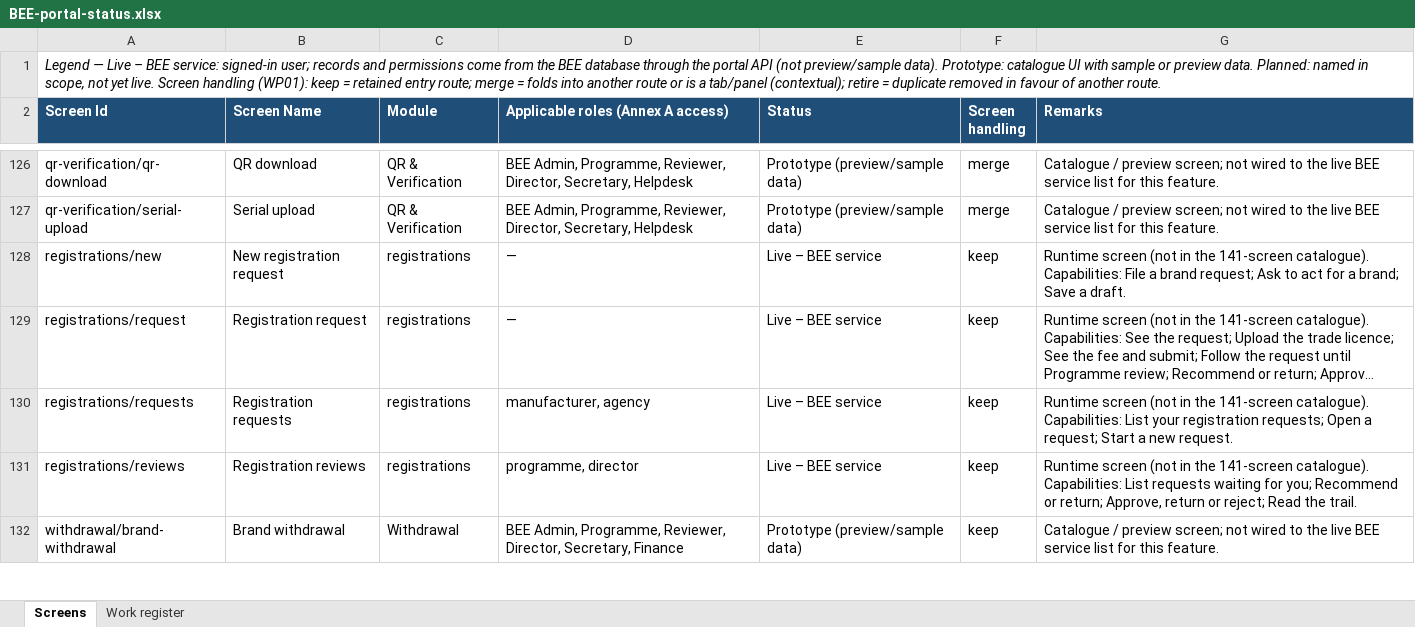
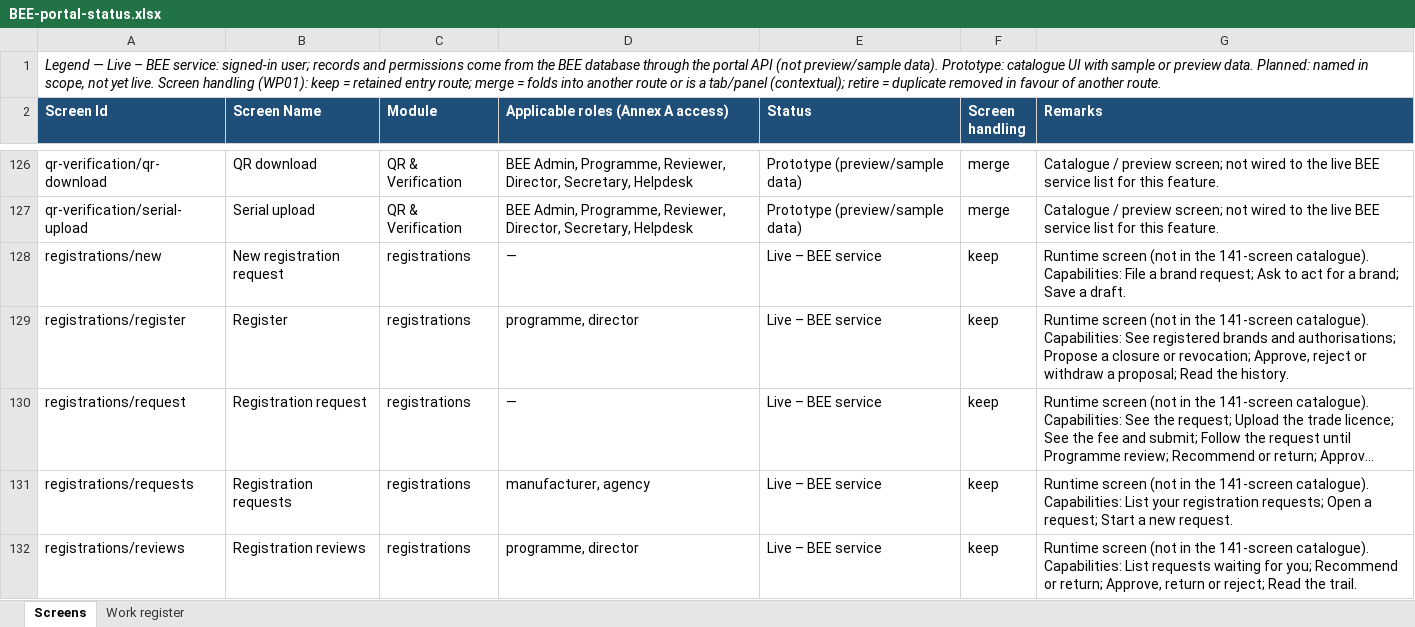
Before and after one commit to khannas43/BEE, an Excel workbook: docs/tracking/BEE-portal-status.xlsx, sheet Screens, drawn as a sheet; only a part is shown, gaps mark what is left out; the shorter side is filled out with more unchanged rows; long unchanged cells end in …; values as stored, in another font and other column widths than the file's, no borders; the diff names each change by its address in the sheet, - before the commit and + after, or states it on an @@ line.

```diff
--- a/docs/tracking/BEE-portal-status.xlsx (sheet Screens)
+++ b/docs/tracking/BEE-portal-status.xlsx (sheet Screens)
+row 129: registrations/register | Register | registrations | programme, director | Live – BEE service | keep | Runtime screen (not in the 141-screen catalogue). Capabilities: See registered brands and authorisations; Propose a closure or revocation; Approve, reject or withdraw a proposal; Read the history.
```
Also changed, not shown: sheet Work register, 4 other files.
